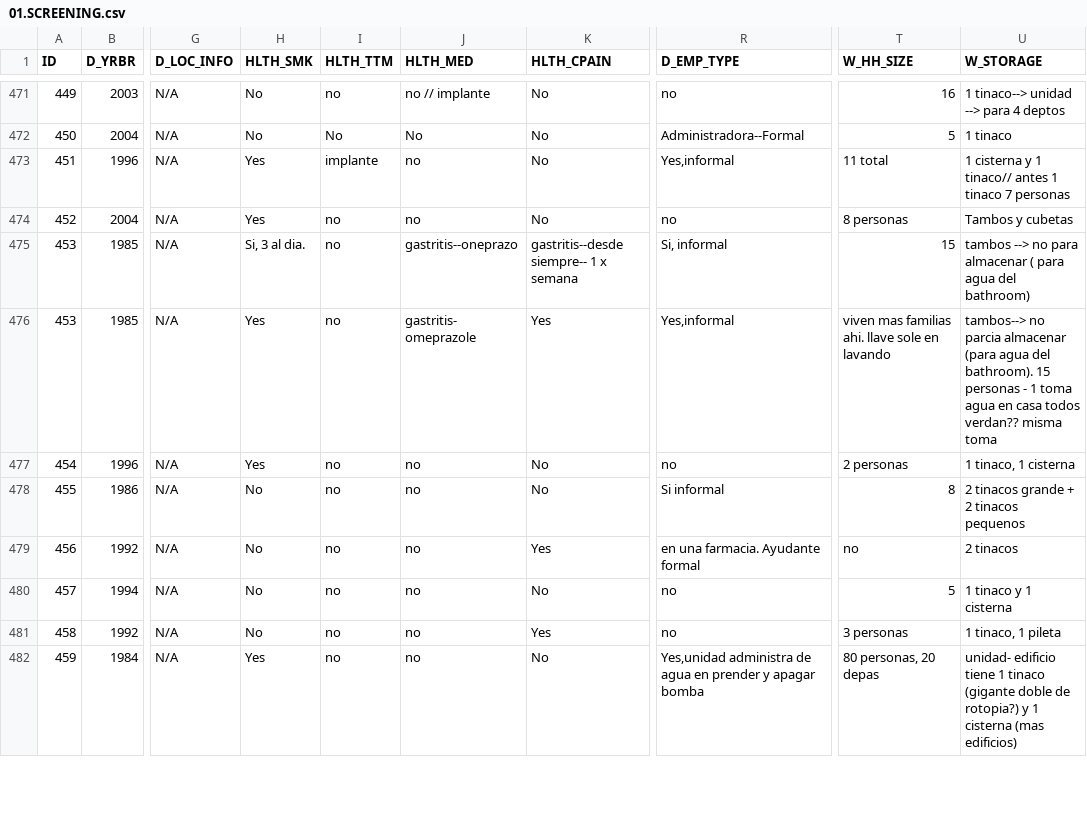
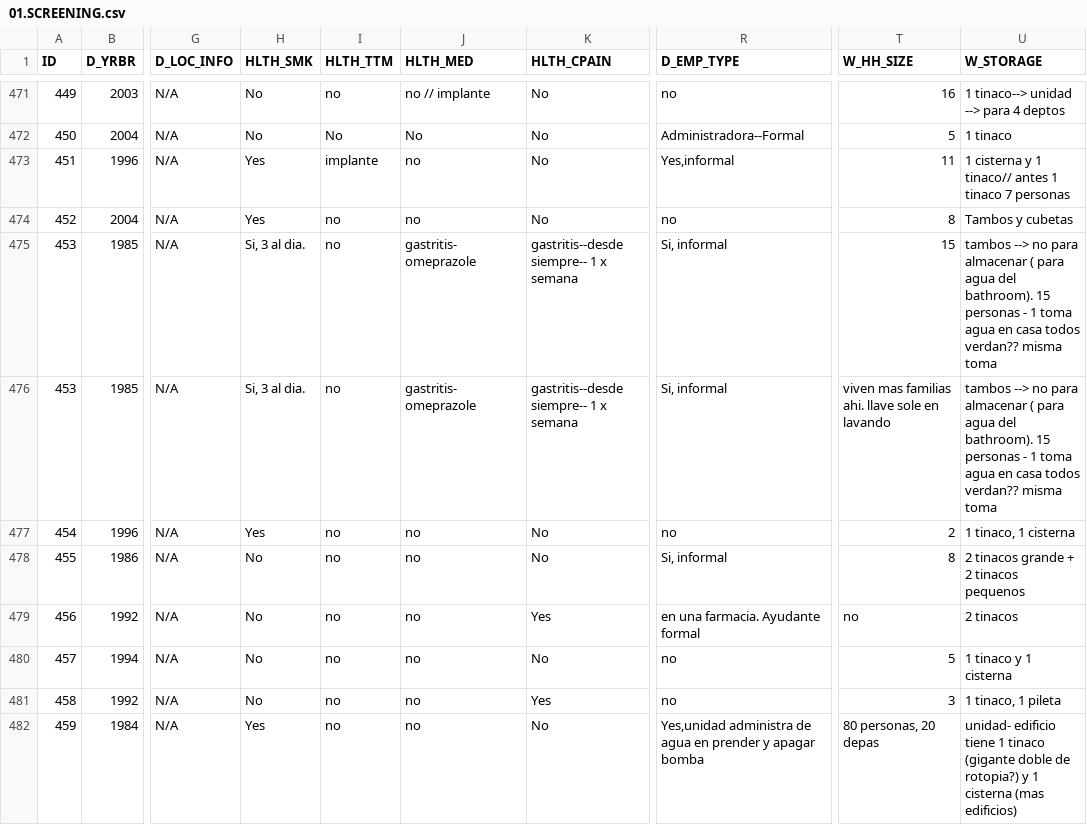
Before and after one commit to lasisilab/QUAIL-Mex, a CSV file: data/01.SCREENING.csv, drawn as a sheet; only a part is shown, gaps mark what is left out; the diff covers the shown part only; the diff names each change by its address in the sheet, - before the commit and + after, or states it on an @@ line.

```diff
--- a/data/01.SCREENING.csv
+++ b/data/01.SCREENING.csv
-T473 (W_HH_SIZE): 11 total
+T473 (W_HH_SIZE): 11
-T474 (W_HH_SIZE): 8 personas
+T474 (W_HH_SIZE): 8
-J475 (HLTH_MED): gastritis--oneprazo
+J475 (HLTH_MED): gastritis- omeprazole
-U475 (W_STORAGE): …agua del bathroom)
+U475 (W_STORAGE): …agua del bathroom). 15 personas - 1 toma agua en casa todos verdan?? misma toma
-H476 (HLTH_SMK): Yes
+H476 (HLTH_SMK): Si, 3 al dia.
-K476 (HLTH_CPAIN): Yes
+K476 (HLTH_CPAIN): gastritis--desde siempre-- 1 x semana
-R476 (D_EMP_TYPE): Yes,informal
+R476 (D_EMP_TYPE): Si, informal
-U476 (W_STORAGE): tambos--> no parcia almacenar (para agua del…
+U476 (W_STORAGE): tambos --> no para almacenar ( para agua del…
-T477 (W_HH_SIZE): 2 personas
+T477 (W_HH_SIZE): 2
-R478 (D_EMP_TYPE): Si informal
+R478 (D_EMP_TYPE): Si, informal
-T481 (W_HH_SIZE): 3 personas
+T481 (W_HH_SIZE): 3
```
Also changed, not shown: 172 edited cells elsewhere in this file, data/00.Dictionary.csv, 21 other files.
